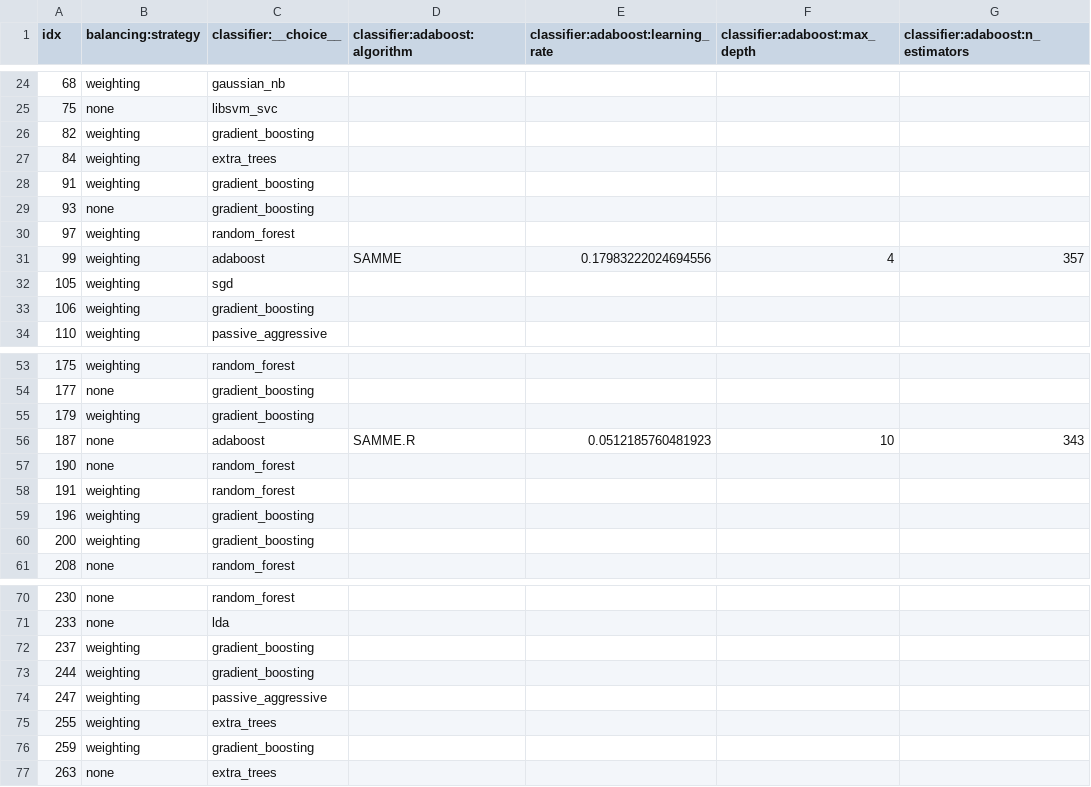
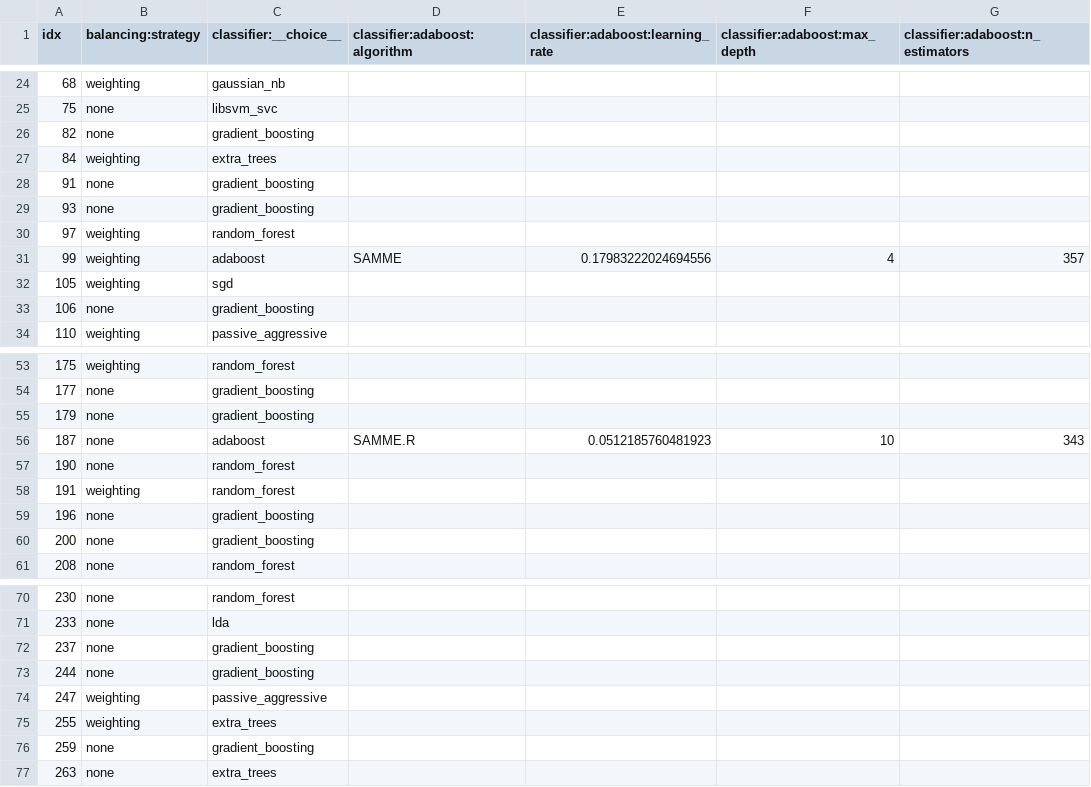
Before and after one commit to automl/auto-sklearn, a CSV file: autosklearn/metalearning/files/f1_weighted_binary.classification_dense/configurations.csv, drawn as a sheet; only a part is shown, gaps mark what is left out; the diff covers the shown part only; the diff names each change by its address in the sheet, - before the commit and + after, or states it on an @@ line.

Commit message:
fix gbm meta-data (#1008)

```diff
--- a/autosklearn/metalearning/files/f1_weighted_binary.classification_dense/configurations.csv
+++ b/autosklearn/metalearning/files/f1_weighted_binary.classification_dense/configurations.csv
-B26 (balancing:strategy): weighting
+B26 (balancing:strategy): none
-B28 (balancing:strategy): weighting
+B28 (balancing:strategy): none
-B33 (balancing:strategy): weighting
+B33 (balancing:strategy): none
-B55 (balancing:strategy): weighting
+B55 (balancing:strategy): none
-B59:B60 (balancing:strategy): weighting
+B59:B60 (balancing:strategy): none
-B72:B73 (balancing:strategy): weighting
+B72:B73 (balancing:strategy): none
-B76 (balancing:strategy): weighting
+B76 (balancing:strategy): none
```
Also changed, not shown: 6 edited cells elsewhere in this file, autosklearn/metalearning/files/accuracy_binary.classification_dense/configurations.csv, autosklearn/metalearning/files/accuracy_multiclass.classification_dense/configurations.csv, 51 other files.
